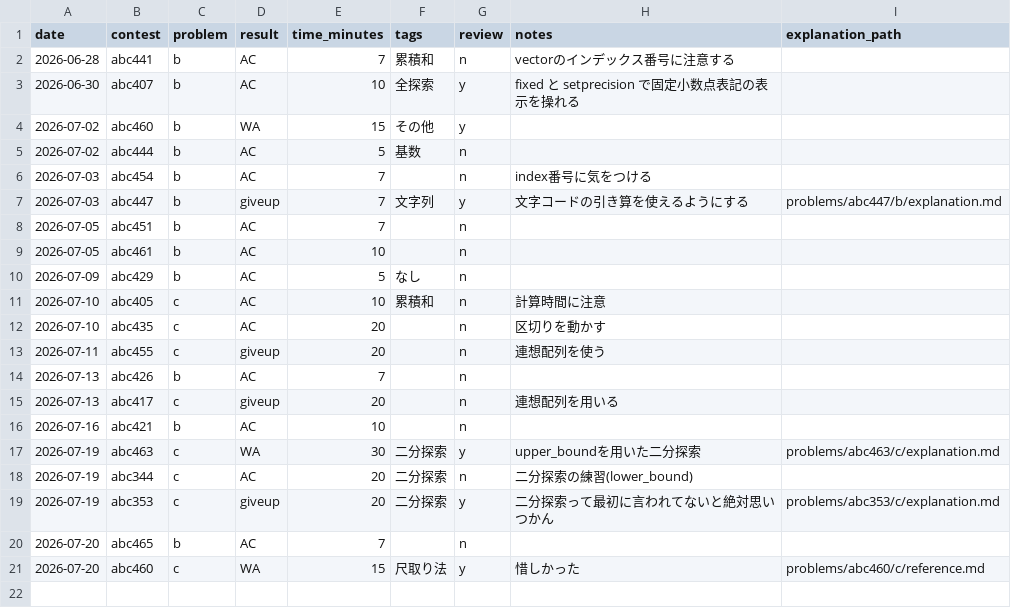
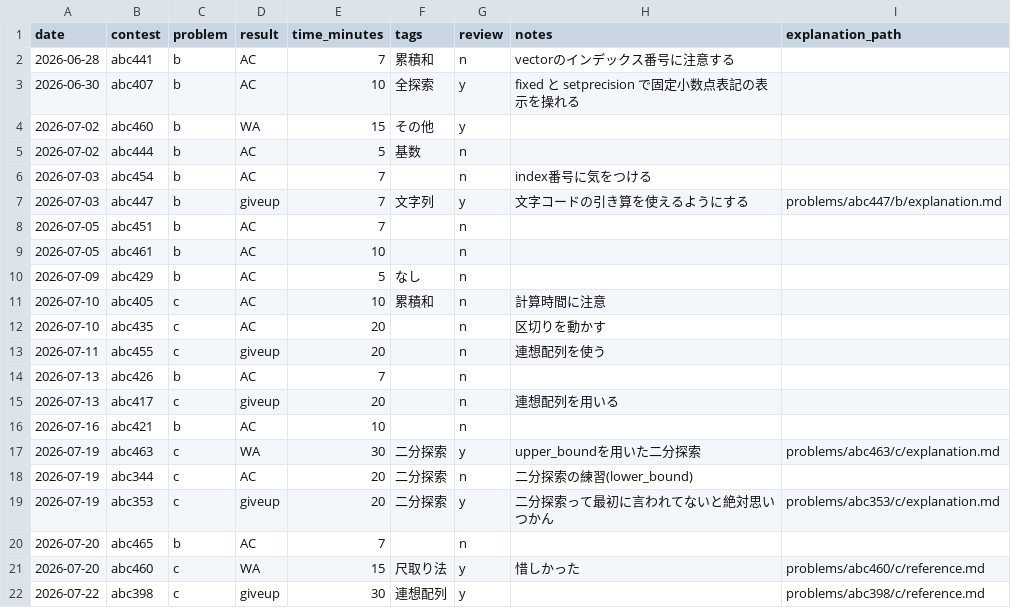
Before and after one commit to suzukibelltree/CodeTest_Dojo, a CSV file: log/log.csv, drawn as a sheet.

```diff
--- a/log/log.csv
+++ b/log/log.csv
@@ -21 +21,2 @@ date,contest,problem,result,time_minutes,tags,review,notes,explanation_path
 2026-07-20,abc460,c,WA,15,"尺取り法",y,"惜しかった","problems/abc460/c/reference.md"
+2026-07-22,abc398,c,giveup,30,"連想配列",y,"","problems/abc398/c/reference.md"
```
Also changed, not shown: 7 other files.
